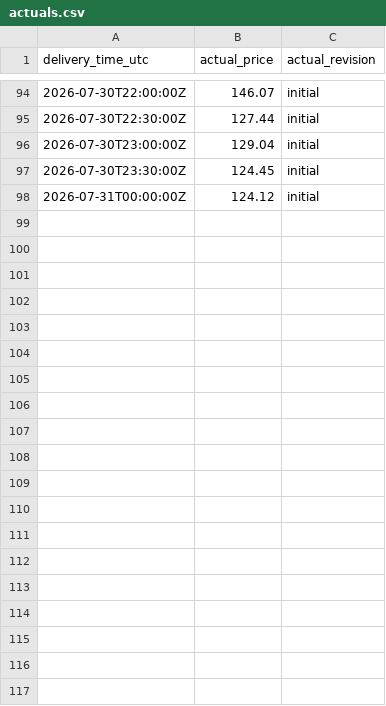
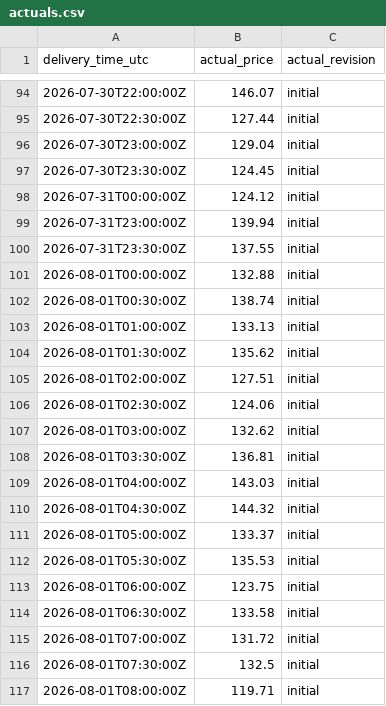
Before and after one commit to Evanssdas/GB-Platform-2, a CSV file: live/actuals.csv, drawn as a sheet; only a part is shown, gaps mark what is left out; the diff covers the shown part only.

```diff
--- a/live/actuals.csv
+++ b/live/actuals.csv
@@ -98 +98,20 @@ delivery_time_utc,actual_price,actual_revision
 2026-07-31T00:00:00Z,124.12,initial
+2026-07-31T23:00:00Z,139.94,initial
+2026-07-31T23:30:00Z,137.55,initial
+2026-08-01T00:00:00Z,132.88,initial
+2026-08-01T00:30:00Z,138.74,initial
+2026-08-01T01:00:00Z,133.13,initial
+2026-08-01T01:30:00Z,135.62,initial
+2026-08-01T02:00:00Z,127.51,initial
+2026-08-01T02:30:00Z,124.06,initial
+2026-08-01T03:00:00Z,132.62,initial
+2026-08-01T03:30:00Z,136.81,initial
+2026-08-01T04:00:00Z,143.03,initial
+2026-08-01T04:30:00Z,144.32,initial
+2026-08-01T05:00:00Z,133.37,initial
+2026-08-01T05:30:00Z,135.53,initial
+2026-08-01T06:00:00Z,123.75,initial
+2026-08-01T06:30:00Z,133.58,initial
+2026-08-01T07:00:00Z,131.72,initial
+2026-08-01T07:30:00Z,132.5,initial
+2026-08-01T08:00:00Z,119.71,initial
```
Also changed, not shown: 29 added rows elsewhere in this file, logs/daily_summary.csv, 6 other files.
